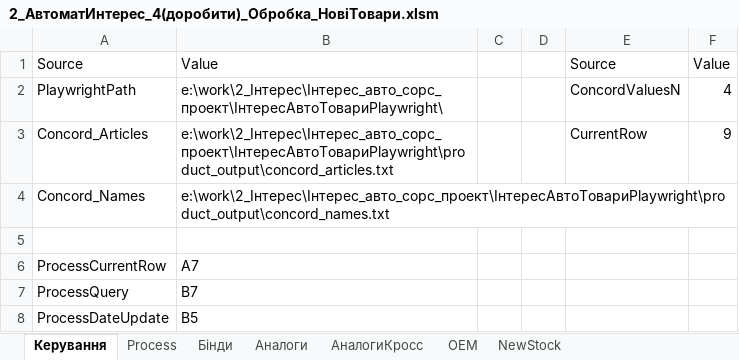
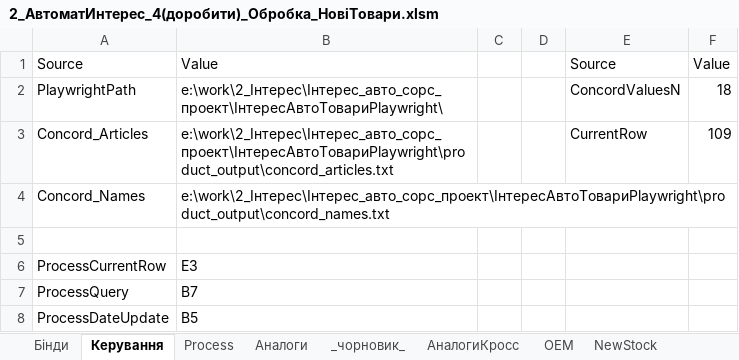
Before and after one commit to supply2-cell/interesautomate, an Excel workbook: Інтерес_авто_сорc/2_АвтоматИнтерес_4(доробити)_Обробка_НовіТовари.xlsm, sheet Керування, drawn as a sheet; only a part is shown; values as stored, in another font and other column widths than the file's, no borders; table styles not drawn; the diff names each change by its address in the sheet, - before the commit and + after, or states it on an @@ line.

```diff
--- a/Інтерес_авто_сорc/2_АвтоматИнтерес_4(доробити)_Обробка_НовіТовари.xlsm (sheet Керування)
+++ b/Інтерес_авто_сорc/2_АвтоматИнтерес_4(доробити)_Обробка_НовіТовари.xlsm (sheet Керування)
+sheet tab: _чорновик_
@@ sheet tab order changed: Бінди | Керування | Process | Аналоги | _чорновик_ | АналогиКросс | OEM | NewStock @@
-F2: 4
+F2: 18
-F3: 9
+F3: 109
-B6: A7
+B6: E3
```
Also changed, not shown: sheet Аналоги, sheet АналогиКросс, sheet OEM, sheet NewStock, sheet Process, charts or pictures, 38 other files.
